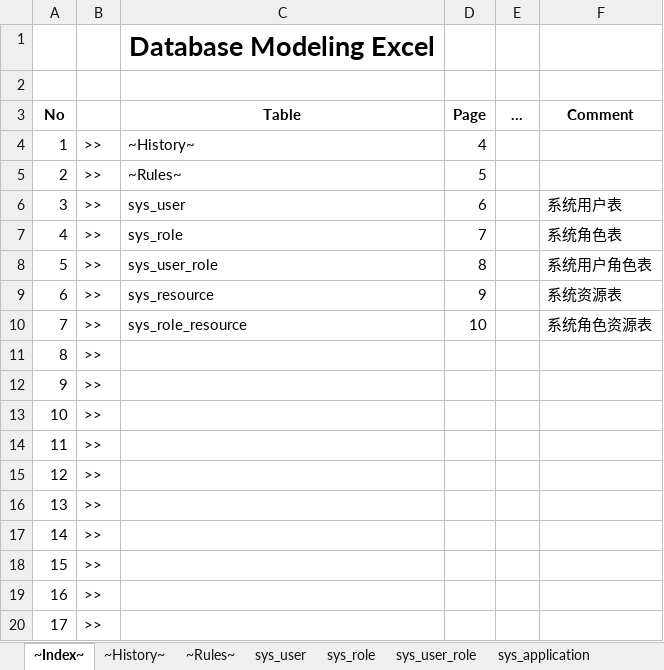
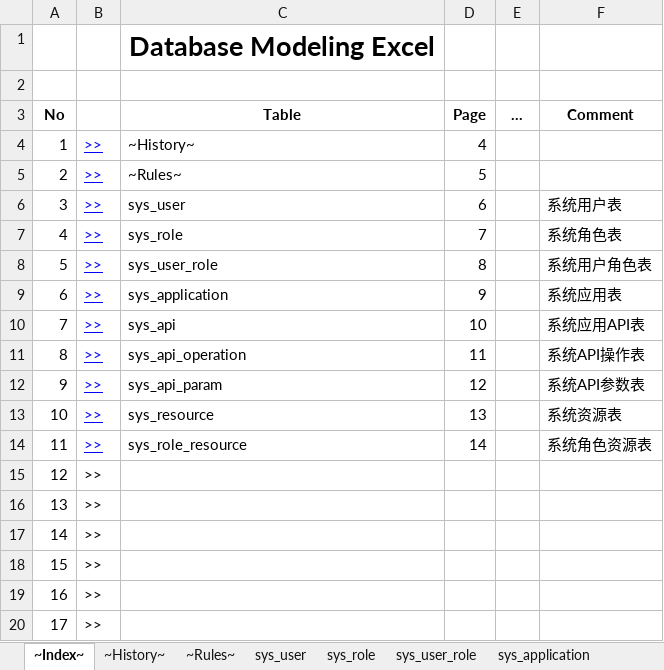
Before and after one commit to bashuyi/qbc, an Excel workbook: doc/DB.xlsm, sheet ~Index~, drawn as a sheet; values as stored, in another font and other column widths than the file's, no borders; the diff names each change by its address in the sheet, - before the commit and + after, or states it on an @@ line.

```diff
--- a/doc/DB.xlsm (sheet ~Index~)
+++ b/doc/DB.xlsm (sheet ~Index~)
@@ B4:B14 underline: off → on, text colour: black → #0000FF @@
-C9 (Table): sys_resource
+C9 (Table): sys_application
-F9 (Comment): 系统资源表
+F9 (Comment): 系统应用表
-C10 (Table): sys_role_resource
+C10 (Table): sys_api
-F10 (Comment): 系统角色资源表
+F10 (Comment): 系统应用API表
-C11 (Table): (empty)
+C11 (Table): sys_api_operation
-D11 (Page): (empty)
+D11 (Page): 11
-F11 (Comment): (empty)
+F11 (Comment): 系统API操作表
-C12 (Table): (empty)
+C12 (Table): sys_api_param
-D12 (Page): (empty)
+D12 (Page): 12
-F12 (Comment): (empty)
+F12 (Comment): 系统API参数表
-C13 (Table): (empty)
+C13 (Table): sys_resource
-D13 (Page): (empty)
+D13 (Page): 13
-F13 (Comment): (empty)
+F13 (Comment): 系统资源表
-C14 (Table): (empty)
+C14 (Table): sys_role_resource
-D14 (Page): (empty)
+D14 (Page): 14
-F14 (Comment): (empty)
+F14 (Comment): 系统角色资源表
```
Also changed, not shown: sheet sys_api_param, sheet sys_api_operation, sheet sys_api, sheet sys_resource, other sheet tabs, 9 other files.
